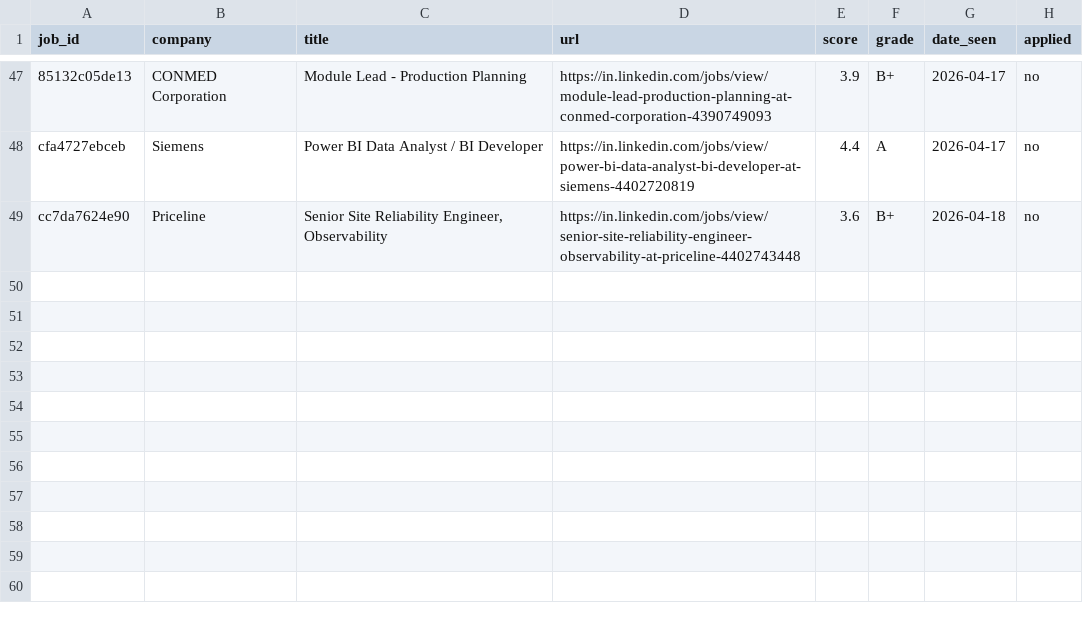
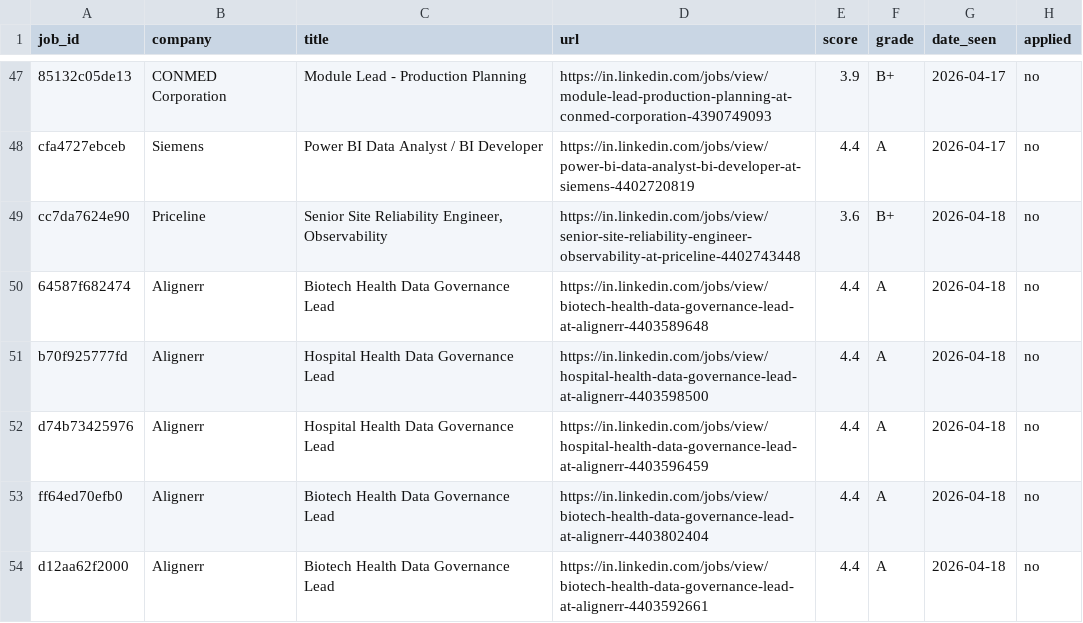
Before and after one commit to Shubhi82/job-market, a TSV file: data/tracker.tsv, drawn as a sheet; only a part is shown, gaps mark what is left out; the diff names each change by its address in the sheet, - before the commit and + after, or states it on an @@ line.

```diff
--- a/data/tracker.tsv
+++ b/data/tracker.tsv
+row 50: 64587f682474 | Alignerr | Biotech Health Data Governance Lead | https://in.linkedin.com/jobs/view/biotech-health-data-governance-lead-at-alignerr-4403589648 | 4.4 | A | 2026-04-18 | no
+row 51: b70f925777fd | Alignerr | Hospital Health Data Governance Lead | https://in.linkedin.com/jobs/view/hospital-health-data-governance-lead-at-alignerr-4403598500 | 4.4 | A | 2026-04-18 | no
+row 52: d74b73425976 | Alignerr | Hospital Health Data Governance Lead | https://in.linkedin.com/jobs/view/hospital-health-data-governance-lead-at-alignerr-4403596459 | 4.4 | A | 2026-04-18 | no
+row 53: ff64ed70efb0 | Alignerr | Biotech Health Data Governance Lead | https://in.linkedin.com/jobs/view/biotech-health-data-governance-lead-at-alignerr-4403802404 | 4.4 | A | 2026-04-18 | no
+row 54: d12aa62f2000 | Alignerr | Biotech Health Data Governance Lead | https://in.linkedin.com/jobs/view/biotech-health-data-governance-lead-at-alignerr-4403592661 | 4.4 | A | 2026-04-18 | no
```
Also changed, not shown: 2 other files.
